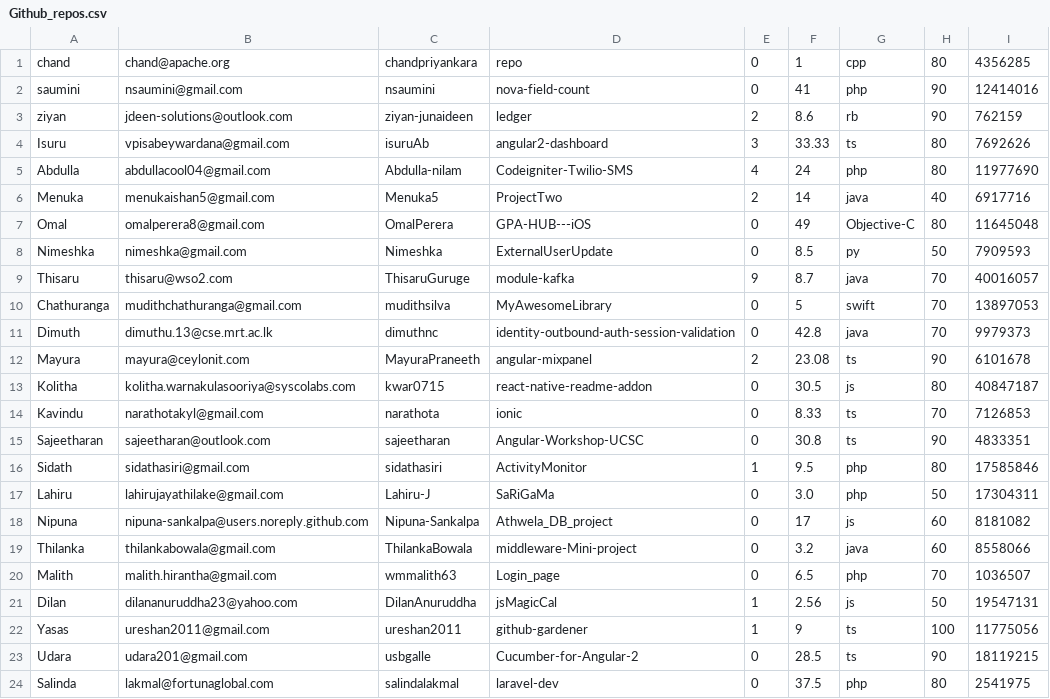
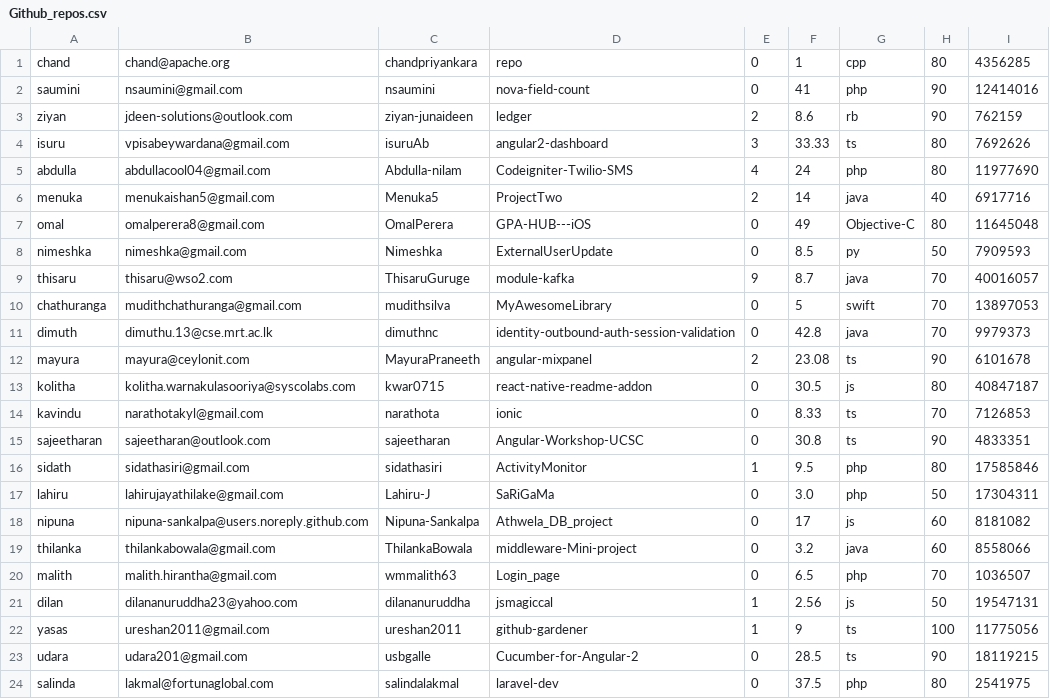
Before and after one commit to ruchiraPeiris/Starc---Recruiter, a CSV file: Github_repos.csv, drawn as a sheet.

```diff
--- a/Github_repos.csv
+++ b/Github_repos.csv
@@ -3,22 +3,22 @@ saumini,nsaumini@gmail.com,nsaumini,nova-field-count,0,41,php,90,12414016
 ziyan,jdeen-solutions@outlook.com,ziyan-junaideen,ledger,		2,8.6,rb,90,762159
-Isuru,vpisabeywardana@gmail.com,isuruAb,angular2-dashboard,3,33.33,ts,80,7692626
-Abdulla,abdullacool04@gmail.com,Abdulla-nilam,Codeigniter-Twilio-SMS,4,24,php,80,11977690
-Menuka,menukaishan5@gmail.com,Menuka5,ProjectTwo,2,14,java,40,6917716
-Omal,omalperera8@gmail.com,OmalPerera,GPA-HUB---iOS,0,49,Objective-C,80,11645048
-Nimeshka,nimeshka@gmail.com,Nimeshka,ExternalUserUpdate,0,8.5,py,50,7909593
-Thisaru,thisaru@wso2.com,ThisaruGuruge,module-kafka,9,8.7,java,70,40016057
-Chathuranga,mudithchathuranga@gmail.com,mudithsilva,MyAwesomeLibrary,0,5,swift,70,13897053
-Dimuth,dimuthu.13@cse.mrt.ac.lk,dimuthnc,identity-outbound-auth-session-validation,0,42.8,java,70,9979373
-Mayura,mayura@ceylonit.com,MayuraPraneeth,angular-mixpanel,2,23.08,ts,90,6101678
-Kolitha,kolitha.warnakulasooriya@syscolabs.com,kwar0715,react-native-readme-addon,0,30.5,js,80,40847187
-Kavindu,narathotakyl@gmail.com,narathota,ionic,0,8.33,ts,70,7126853
-Sajeetharan,sajeetharan@outlook.com,sajeetharan,Angular-Workshop-UCSC,0,30.8,ts,90,4833351
-Sidath,sidathasiri@gmail.com,sidathasiri,ActivityMonitor,1,9.5,php,80,17585846
-Lahiru,lahirujayathilake@gmail.com,Lahiru-J,SaRiGaMa,0,3.0,php,50,17304311
-Nipuna,nipuna-sankalpa@users.noreply.github.com,Nipuna-Sankalpa,Athwela_DB_project,0,17,js,60,8181082
-Thilanka,thilankabowala@gmail.com,ThilankaBowala,middleware-Mini-project,0,3.2,java,60,8558066
-Malith,malith.hirantha@gmail.com,wmmalith63,Login_page,0,6.5,php,70,1036507
-Dilan,dilananuruddha23@yahoo.com,DilanAnuruddha,jsMagicCal,1,2.56,js,50,19547131
-Yasas,ureshan2011@gmail.com,ureshan2011,github-gardener,1,9,ts,100,11775056
-Udara,udara201@gmail.com,usbgalle,Cucumber-for-Angular-2,0,28.5,ts,90,18119215
-Salinda,lakmal@fortunaglobal.com,salindalakmal,laravel-dev,0,37.5,php,80,2541975
+isuru,vpisabeywardana@gmail.com,isuruAb,angular2-dashboard,3,33.33,ts,80,7692626
+abdulla,abdullacool04@gmail.com,Abdulla-nilam,Codeigniter-Twilio-SMS,4,24,php,80,11977690
+menuka,menukaishan5@gmail.com,Menuka5,ProjectTwo,2,14,java,40,6917716
+omal,omalperera8@gmail.com,OmalPerera,GPA-HUB---iOS,0,49,Objective-C,80,11645048
+nimeshka,nimeshka@gmail.com,Nimeshka,ExternalUserUpdate,0,8.5,py,50,7909593
+thisaru,thisaru@wso2.com,ThisaruGuruge,module-kafka,9,8.7,java,70,40016057
+chathuranga,mudithchathuranga@gmail.com,mudithsilva,MyAwesomeLibrary,0,5,swift,70,13897053
+dimuth,dimuthu.13@cse.mrt.ac.lk,dimuthnc,identity-outbound-auth-session-validation,0,42.8,java,70,9979373
+mayura,mayura@ceylonit.com,MayuraPraneeth,angular-mixpanel,2,23.08,ts,90,6101678
+kolitha,kolitha.warnakulasooriya@syscolabs.com,kwar0715,react-native-readme-addon,0,30.5,js,80,40847187
+kavindu,narathotakyl@gmail.com,narathota,ionic,0,8.33,ts,70,7126853
+sajeetharan,sajeetharan@outlook.com,sajeetharan,Angular-Workshop-UCSC,0,30.8,ts,90,4833351
+sidath,sidathasiri@gmail.com,sidathasiri,ActivityMonitor,1,9.5,php,80,17585846
+lahiru,lahirujayathilake@gmail.com,Lahiru-J,SaRiGaMa,0,3.0,php,50,17304311
+nipuna,nipuna-sankalpa@users.noreply.github.com,Nipuna-Sankalpa,Athwela_DB_project,0,17,js,60,8181082
+thilanka,thilankabowala@gmail.com,ThilankaBowala,middleware-Mini-project,0,3.2,java,60,8558066
+malith,malith.hirantha@gmail.com,wmmalith63,Login_page,0,6.5,php,70,1036507
+dilan,dilananuruddha23@yahoo.com,dilananuruddha,jsmagiccal,1,2.56,js,50,19547131
+yasas,ureshan2011@gmail.com,ureshan2011,github-gardener,1,9,ts,100,11775056
+udara,udara201@gmail.com,usbgalle,Cucumber-for-Angular-2,0,28.5,ts,90,18119215
+salinda,lakmal@fortunaglobal.com,salindalakmal,laravel-dev,0,37.5,php,80,2541975
```
Also changed, not shown: Github_repos_SSE.csv, features.csv, 15 other files.
